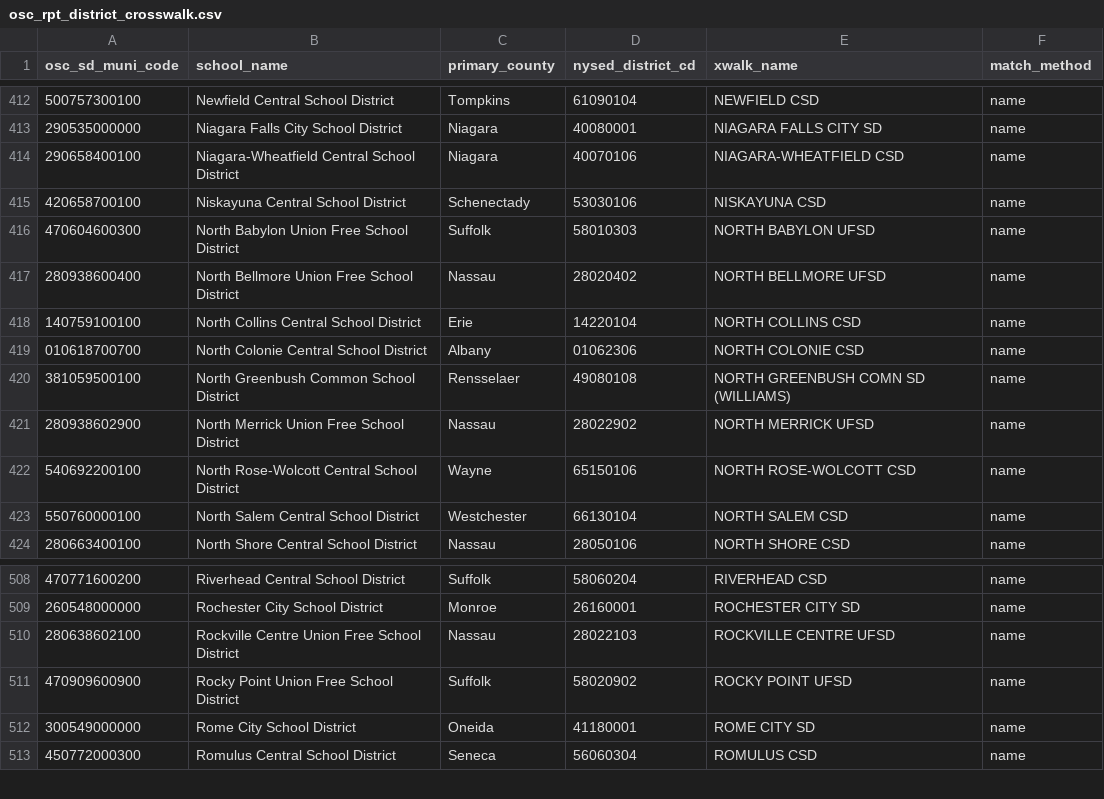
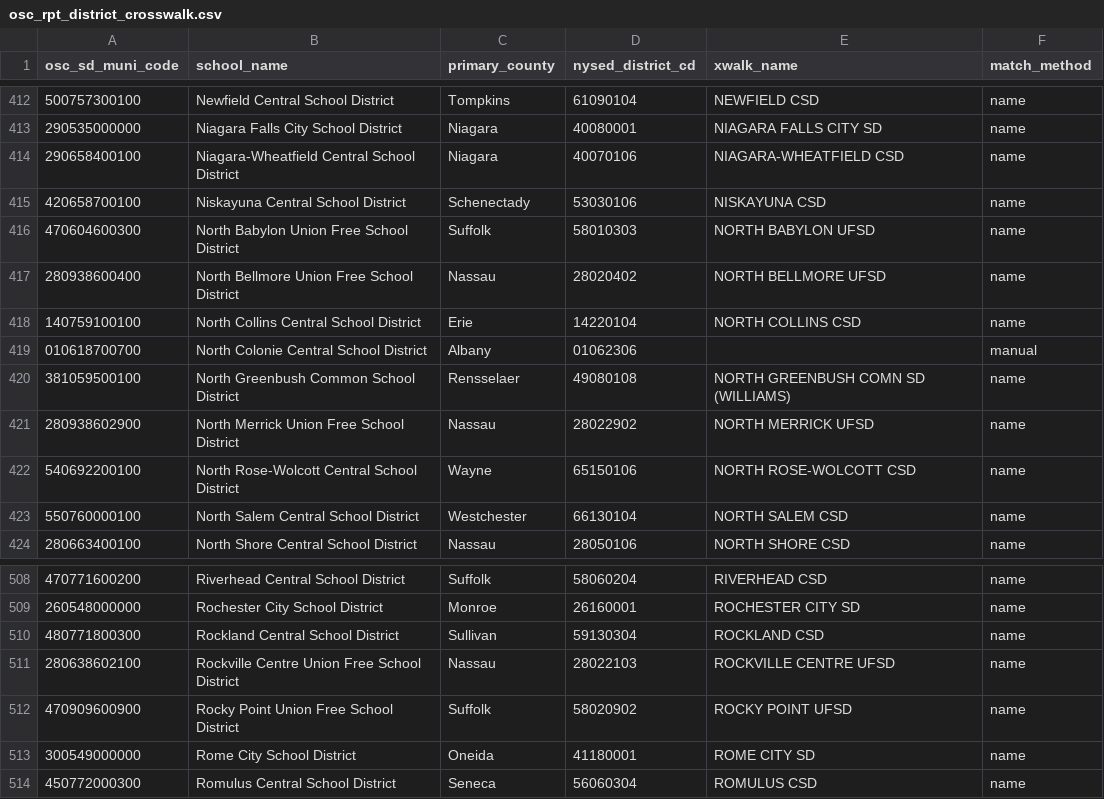
Before and after one commit to donboyd5/ccs, a CSV file: data/crosswalks/osc_rpt_district_crosswalk.csv, drawn as a sheet; only a part is shown, gaps mark what is left out.

```diff
--- a/data/crosswalks/osc_rpt_district_crosswalk.csv
+++ b/data/crosswalks/osc_rpt_district_crosswalk.csv
@@ -418,3 +418,3 @@ osc_sd_muni_code,school_name,primary_county,nysed_district_cd,xwalk_name,match_m
 140759100100,North Collins Central School District,Erie,14220104,NORTH COLLINS CSD,name
-010618700700,North Colonie Central School District,Albany,01062306,NORTH COLONIE CSD,name
+010618700700,North Colonie Central School District,Albany,01062306,,manual
 381059500100,North Greenbush Common School District,Rensselaer,49080108,NORTH GREENBUSH COMN SD (WILLIAMS),name
@@ -509,2 +509,3 @@ osc_sd_muni_code,school_name,primary_county,nysed_district_cd,xwalk_name,match_m
 260548000000,Rochester City School District,Monroe,26160001,ROCHESTER CITY SD,name
+480771800300,Rockland Central School District,Sullivan,59130304,ROCKLAND CSD,name
 280638602100,Rockville Centre Union Free School District,Nassau,28022103,ROCKVILLE CENTRE UFSD,name
```
Also changed, not shown: data/crosswalks/district_crosswalk.csv, 3 other files.
